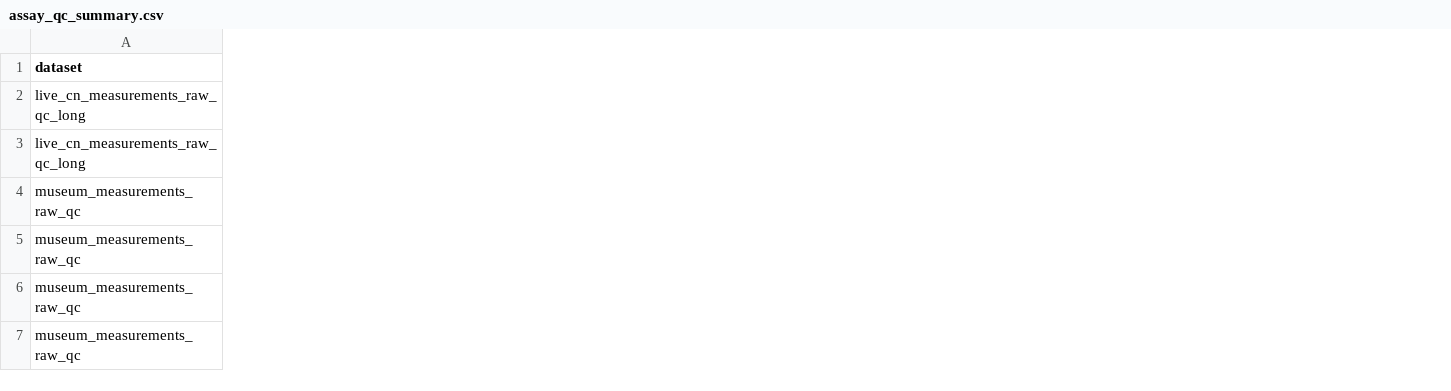
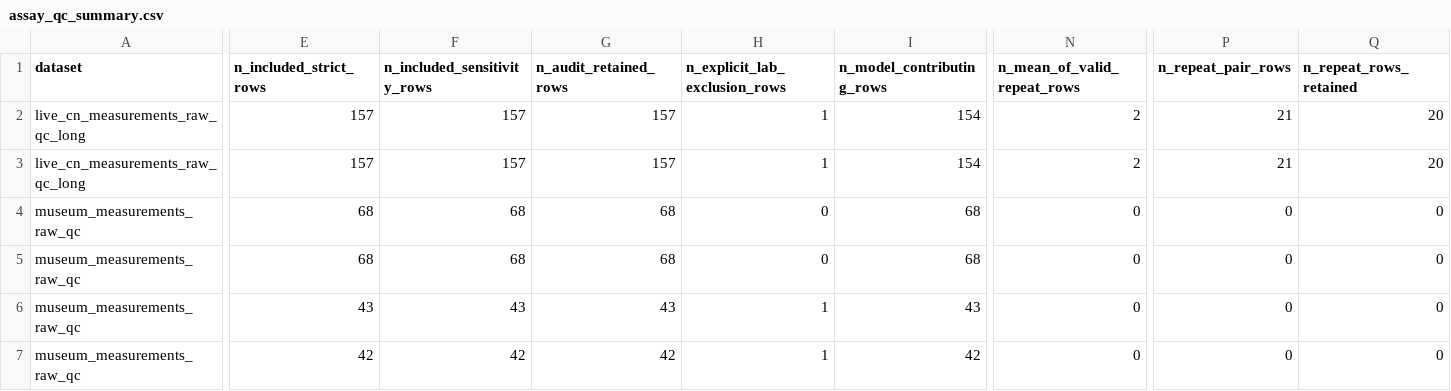
Before and after one commit to leberhartphillips/bdot_stable_isotopes, a CSV file: data/derived/assay_qc_summary.csv, drawn as a sheet; only a part is shown, gaps mark what is left out; the diff covers the shown part only; the diff names each change by its address in the sheet, - before the commit and + after, or states it on an @@ line.

```diff
--- a/data/derived/assay_qc_summary.csv
+++ b/data/derived/assay_qc_summary.csv
+column E (n_included_strict_rows), rows 2-7: 157 | 157 | 68 | 68 | 43 | 42
+column F (n_included_sensitivity_rows), rows 2-7: 157 | 157 | 68 | 68 | 43 | 42
+column G (n_audit_retained_rows), rows 2-7: 157 | 157 | 68 | 68 | 43 | 42
+column H (n_explicit_lab_exclusion_rows), rows 2-7: 1 | 1 | 0 | 0 | 1 | 1
+column I (n_model_contributing_rows), rows 2-7: 154 | 154 | 68 | 68 | 43 | 42
+column N (n_mean_of_valid_repeat_rows), rows 2-7: 2 | 2 | 0 | 0 | 0 | 0
+column P (n_repeat_pair_rows), rows 2-7: 21 | 21 | 0 | 0 | 0 | 0
+column Q (n_repeat_rows_retained), rows 2-7: 20 | 20 | 0 | 0 | 0 | 0
```
Also changed, not shown: 4 added columns and 14 edited cells elsewhere in this file, data/derived/assay_qc_affected_samples.csv, data/derived/assay_qc_manual_adjudication.csv, 27 other files.
